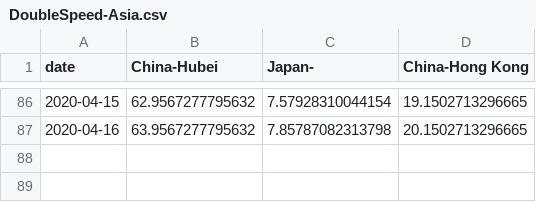
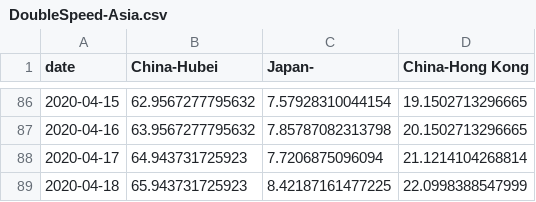
Before and after one commit to senoryo/cv, a CSV file: DoubleSpeed-Asia.csv, drawn as a sheet; only a part is shown, gaps mark what is left out; the diff names each change by its address in the sheet, - before the commit and + after, or states it on an @@ line.

```diff
--- a/DoubleSpeed-Asia.csv
+++ b/DoubleSpeed-Asia.csv
+row 88: 2020-04-17 | 64.943731725923 | 7.7206875096094 | 21.1214104268814
+row 89: 2020-04-18 | 65.943731725923 | 8.42187161477225 | 22.0998388547999
```
Also changed, not shown: 7DayDelta.csv, DeltaNormal-Hotspots.csv, 21 other files.
